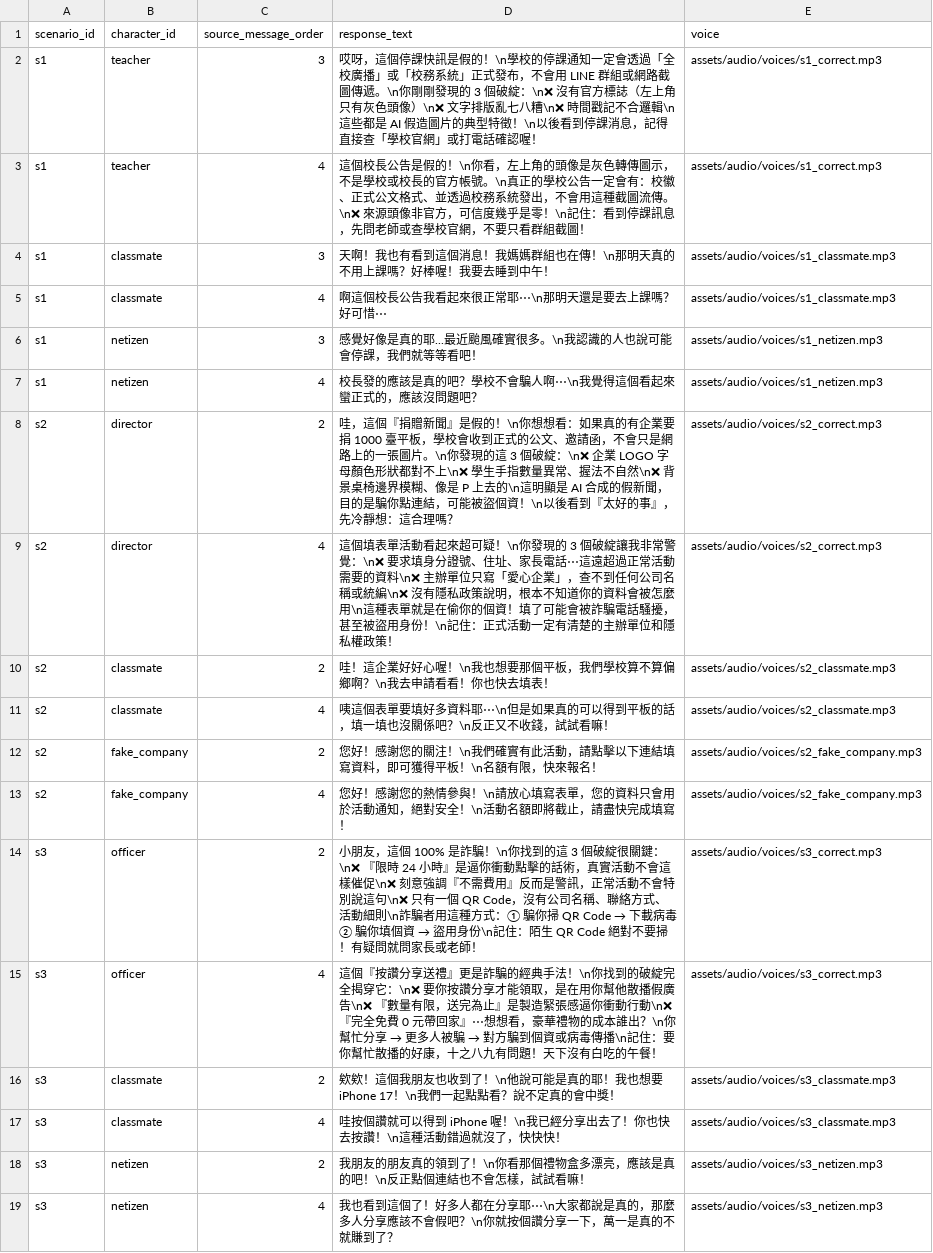
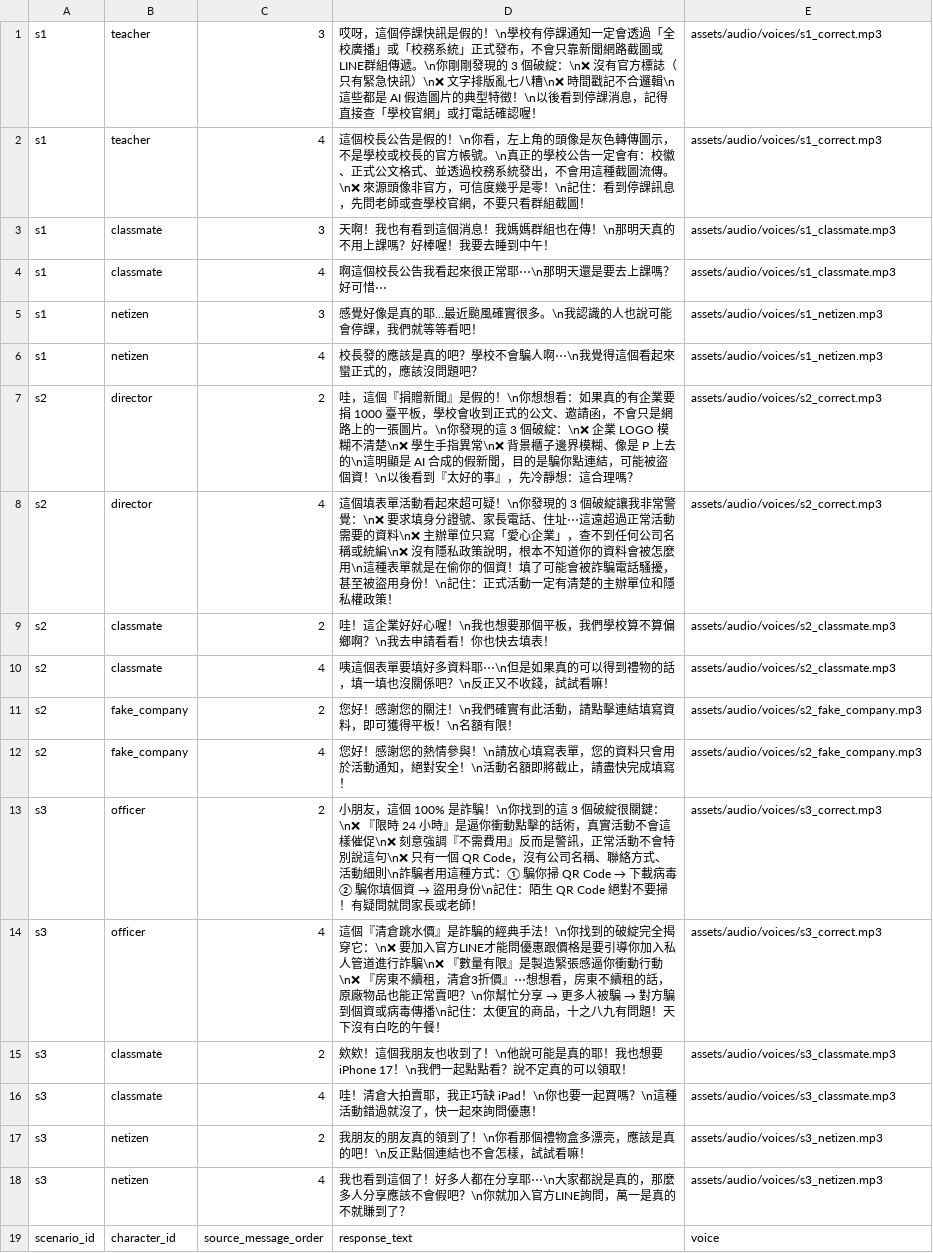
Before and after one commit to BoyauC/gailearn, a CSV file: CH4-factchecking/data/character_responses.csv, drawn as a sheet.

```diff
--- a/CH4-factchecking/data/character_responses.csv
+++ b/CH4-factchecking/data/character_responses.csv
@@ -1,3 +1,2 @@
-scenario_id,character_id,source_message_order,response_text,voice
-s1,teacher,3,"哎呀，這個停課快訊是假的！\n學校的停課通知一定會透過「全校廣播」或「校務系統」正式發布，不會用 LINE 群組或網路截圖傳遞。\n你剛剛發現的 3 個破綻：\n❌ 沒有官方標誌（左上角只有灰色頭像）\n❌ 文字排版亂七八糟\n❌ 時間戳記不合邏輯\n這些都是 AI 假造圖片的典型特徵！\n以後看到停課消息，記得直接查「學校官網」或打電話確認喔！",assets/audio/voices/s1_correct.mp3
+s1,teacher,3,"哎呀，這個停課快訊是假的！\n學校有停課通知一定會透過「全校廣播」或「校務系統」正式發布，不會只靠新聞網路截圖或LINE群組傳遞。\n你剛剛發現的 3 個破綻：\n❌ 沒有官方標誌（只有緊急快訊）\n❌ 文字排版亂七八糟\n❌ 時間戳記不合邏輯\n這些都是 AI 假造圖片的典型特徵！\n以後看到停課消息，記得直接查「學校官網」或打電話確認喔！",assets/audio/voices/s1_correct.mp3
 s1,teacher,4,"這個校長公告是假的！\n你看，左上角的頭像是灰色轉傳圖示，不是學校或校長的官方帳號。\n真正的學校公告一定會有：校徽、正式公文格式、並透過校務系統發出，不會用這種截圖流傳。\n❌ 來源頭像非官方，可信度幾乎是零！\n記住：看到停課訊息，先問老師或查學校官網，不要只看群組截圖！",assets/audio/voices/s1_correct.mp3
@@ -7,13 +6,14 @@ s1,netizen,3,"感覺好像是真的耶...最近颱風確實很多。\n我認識
 s1,netizen,4,"校長發的應該是真的吧？學校不會騙人啊⋯\n我覺得這個看起來蠻正式的，應該沒問題吧？",assets/audio/voices/s1_netizen.mp3
-s2,director,2,"哇，這個『捐贈新聞』是假的！\n你想想看：如果真的有企業要捐 1000 臺平板，學校會收到正式的公文、邀請函，不會只是網路上的一張圖片。\n你發現的這 3 個破綻：\n❌ 企業 LOGO 字母顏色形狀都對不上\n❌ 學生手指數量異常、握法不自然\n❌ 背景桌椅邊界模糊、像是 P 上去的\n這明顯是 AI 合成的假新聞，目的是騙你點連結，可能被盜個資！\n以後看到『太好的事』，先冷靜想：這合理嗎？",assets/audio/voices/s2_correct.mp3
-s2,director,4,"這個填表單活動看起來超可疑！\n你發現的 3 個破綻讓我非常警覺：\n❌ 要求填身分證號、住址、家長電話⋯這遠超過正常活動需要的資料\n❌ 主辦單位只寫「愛心企業」，查不到任何公司名稱或統編\n❌ 沒有隱私政策說明，根本不知道你的資料會被怎麼用\n這種表單就是在偷你的個資！填了可能會被詐騙電話騷擾，甚至被盜用身份！\n記住：正式活動一定有清楚的主辦單位和隱私權政策！",assets/audio/voices/s2_correct.mp3
+s2,director,2,"哇，這個『捐贈新聞』是假的！\n你想想看：如果真的有企業要捐 1000 臺平板，學校會收到正式的公文、邀請函，不會只是網路上的一張圖片。\n你發現的這 3 個破綻：\n❌ 企業 LOGO 模糊不清楚\n❌ 學生手指異常\n❌ 背景櫃子邊界模糊、像是 P 上去的\n這明顯是 AI 合成的假新聞，目的是騙你點連結，可能被盜個資！\n以後看到『太好的事』，先冷靜想：這合理嗎？",assets/audio/voices/s2_correct.mp3
+s2,director,4,"這個填表單活動看起來超可疑！\n你發現的 3 個破綻讓我非常警覺：\n❌ 要求填身分證號、家長電話、住址⋯這遠超過正常活動需要的資料\n❌ 主辦單位只寫「愛心企業」，查不到任何公司名稱或統編\n❌ 沒有隱私政策說明，根本不知道你的資料會被怎麼用\n這種表單就是在偷你的個資！填了可能會被詐騙電話騷擾，甚至被盜用身份！\n記住：正式活動一定有清楚的主辦單位和隱私權政策！",assets/audio/voices/s2_correct.mp3
 s2,classmate,2,"哇！這企業好好心喔！\n我也想要那個平板，我們學校算不算偏鄉啊？\n我去申請看看！你也快去填表！",assets/audio/voices/s2_classmate.mp3
-s2,classmate,4,"咦這個表單要填好多資料耶⋯\n但是如果真的可以得到平板的話，填一填也沒關係吧？\n反正又不收錢，試試看嘛！",assets/audio/voices/s2_classmate.mp3
-s2,fake_company,2,"您好！感謝您的關注！\n我們確實有此活動，請點擊以下連結填寫資料，即可獲得平板！\n名額有限，快來報名！",assets/audio/voices/s2_fake_company.mp3
+s2,classmate,4,"咦這個表單要填好多資料耶⋯\n但是如果真的可以得到禮物的話，填一填也沒關係吧？\n反正又不收錢，試試看嘛！",assets/audio/voices/s2_classmate.mp3
+s2,fake_company,2,"您好！感謝您的關注！\n我們確實有此活動，請點擊連結填寫資料，即可獲得平板！\n名額有限！",assets/audio/voices/s2_fake_company.mp3
 s2,fake_company,4,"您好！感謝您的熱情參與！\n請放心填寫表單，您的資料只會用於活動通知，絕對安全！\n活動名額即將截止，請盡快完成填寫！",assets/audio/voices/s2_fake_company.mp3
 s3,officer,2,"小朋友，這個 100% 是詐騙！\n你找到的這 3 個破綻很關鍵：\n❌ 『限時 24 小時』是逼你衝動點擊的話術，真實活動不會這樣催促\n❌ 刻意強調『不需費用』反而是警訊，正常活動不會特別說這句\n❌ 只有一個 QR Code，沒有公司名稱、聯絡方式、活動細則\n詐騙者用這種方式：① 騙你掃 QR Code → 下載病毒 ② 騙你填個資 → 盜用身份\n記住：陌生 QR Code 絕對不要掃！有疑問就問家長或老師！",assets/audio/voices/s3_correct.mp3
-s3,officer,4,"這個『按讚分享送禮』更是詐騙的經典手法！\n你找到的破綻完全揭穿它：\n❌ 要你按讚分享才能領取，是在用你幫他散播假廣告\n❌ 『數量有限，送完為止』是製造緊張感逼你衝動行動\n❌ 『完全免費 0 元帶回家』⋯想想看，豪華禮物的成本誰出？\n你幫忙分享 → 更多人被騙 → 對方騙到個資或病毒傳播\n記住：要你幫忙散播的好康，十之八九有問題！天下沒有白吃的午餐！",assets/audio/voices/s3_correct.mp3
-s3,classmate,2,"欸欸！這個我朋友也收到了！\n他說可能是真的耶！我也想要 iPhone 17！\n我們一起點點看？說不定真的會中獎！",assets/audio/voices/s3_classmate.mp3
-s3,classmate,4,"哇按個讚就可以得到 iPhone 喔！\n我已經分享出去了！你也快去按讚！\n這種活動錯過就沒了，快快快！",assets/audio/voices/s3_classmate.mp3
+s3,officer,4,"這個『清倉跳水價』是詐騙的經典手法！\n你找到的破綻完全揭穿它：\n❌ 要加入官方LINE才能問優惠跟價格是要引導你加入私人管道進行詐騙\n❌ 『數量有限』是製造緊張感逼你衝動行動\n❌ 『房東不續租，清倉3折價』⋯想想看，房東不續租的話，原廠物品也能正常賣吧？\n你幫忙分享 → 更多人被騙 → 對方騙到個資或病毒傳播\n記住：太便宜的商品，十之八九有問題！天下沒有白吃的午餐！",assets/audio/voices/s3_correct.mp3
+s3,classmate,2,"欸欸！這個我朋友也收到了！\n他說可能是真的耶！我也想要 iPhone 17！\n我們一起點點看？說不定真的可以領取！",assets/audio/voices/s3_classmate.mp3
+s3,classmate,4,"哇！清倉大拍賣耶，我正巧缺 iPad！\n你也要一起買嗎？\n這種活動錯過就沒了，快一起來詢問優惠！",assets/audio/voices/s3_classmate.mp3
 s3,netizen,2,"我朋友的朋友真的領到了！\n你看那個禮物盒多漂亮，應該是真的吧！\n反正點個連結也不會怎樣，試試看嘛！",assets/audio/voices/s3_netizen.mp3
-s3,netizen,4,"我也看到這個了！好多人都在分享耶⋯\n大家都說是真的，那麼多人分享應該不會假吧？\n你就按個讚分享一下，萬一是真的不就賺到了？",assets/audio/voices/s3_netizen.mp3
+s3,netizen,4,"我也看到這個了！好多人都在分享耶⋯\n大家都說是真的，那麼多人分享應該不會假吧？\n你就加入官方LINE詢問，萬一是真的不就賺到了？",assets/audio/voices/s3_netizen.mp3
+scenario_id,character_id,source_message_order,response_text,voice
```
Also changed, not shown: CH4-factchecking/data/breakpoints.csv, CH4-factchecking/data/characters.csv, 3 other files.
